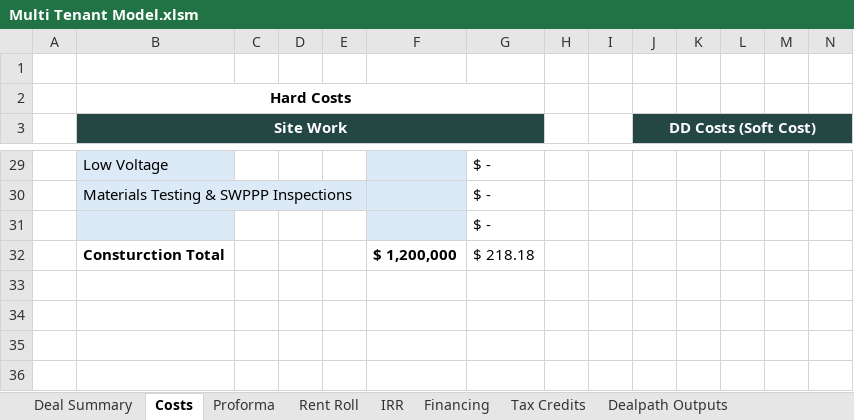
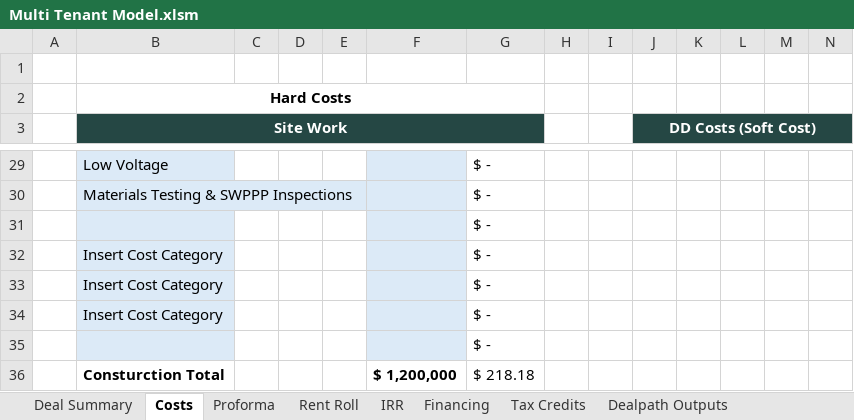
Before and after one commit to rufushardison/proforma-automate, an Excel workbook: templates/Multi Tenant Model.xlsm, sheet Costs, drawn as a sheet; only a part is shown, gaps mark what is left out; values as stored, in another font and other column widths than the file's, no borders; rows hold the shown columns only; the diff names each change by its address in the sheet, - before the commit and + after, or states it on an @@ line.

```diff
--- a/templates/Multi Tenant Model.xlsm (sheet Costs)
+++ b/templates/Multi Tenant Model.xlsm (sheet Costs)
+row 32:  | Insert Cost Category |  |  |  |  | $ -
+row 33:  | Insert Cost Category |  |  |  |  | $ -
+row 34:  | Insert Cost Category |  |  |  |  | $ -
+row 35:  |  |  |  |  |  | $ -
```
Also changed, not shown: sheet Financing, sheet IRR, sheet Deal Summary, sheet Proforma, sheet Tax Credits, formulas that keep their value, hidden cells, charts or pictures, 1 other file.
